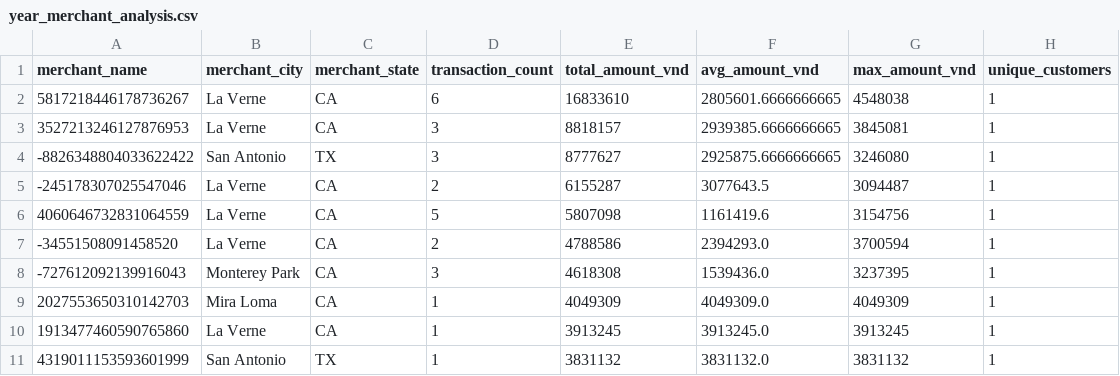
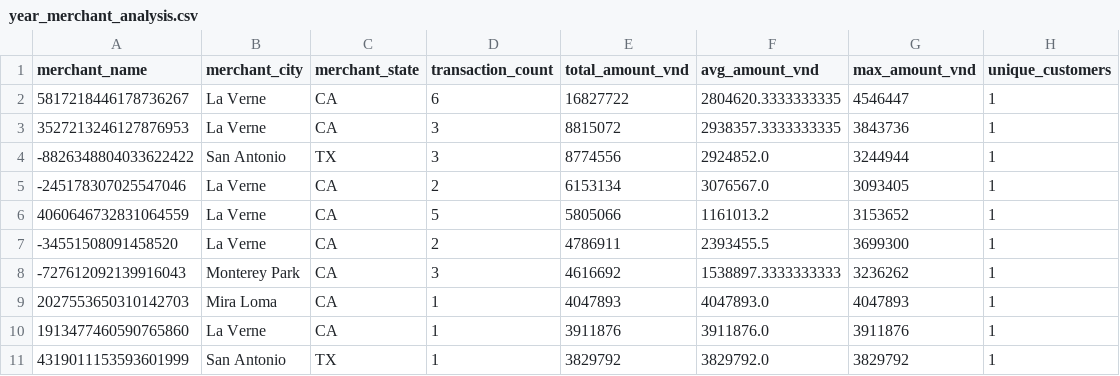
Before and after one commit to LeNguyenGiaBaoFITHCMUS/XLPTDLTT_FinalProject, a CSV file: powerbi_data/year_merchant_analysis.csv, drawn as a sheet; only a part is shown; the diff covers the shown part only.

```diff
--- a/powerbi_data/year_merchant_analysis.csv
+++ b/powerbi_data/year_merchant_analysis.csv
@@ -1,11 +1,11 @@
 merchant_name,merchant_city,merchant_state,transaction_count,total_amount_vnd,avg_amount_vnd,max_amount_vnd,unique_customers
-5817218446178736267,La Verne,CA,6,16833610,2805601.6666666665,4548038,1
-3527213246127876953,La Verne,CA,3,8818157,2939385.6666666665,3845081,1
--8826348804033622422,San Antonio,TX,3,8777627,2925875.6666666665,3246080,1
--245178307025547046,La Verne,CA,2,6155287,3077643.5,3094487,1
-4060646732831064559,La Verne,CA,5,5807098,1161419.6,3154756,1
--34551508091458520,La Verne,CA,2,4788586,2394293.0,3700594,1
--727612092139916043,Monterey Park,CA,3,4618308,1539436.0,3237395,1
-2027553650310142703,Mira Loma,CA,1,4049309,4049309.0,4049309,1
-1913477460590765860,La Verne,CA,1,3913245,3913245.0,3913245,1
-4319011153593601999,San Antonio,TX,1,3831132,3831132.0,3831132,1
+5817218446178736267,La Verne,CA,6,16827722,2804620.3333333335,4546447,1
+3527213246127876953,La Verne,CA,3,8815072,2938357.3333333335,3843736,1
+-8826348804033622422,San Antonio,TX,3,8774556,2924852.0,3244944,1
+-245178307025547046,La Verne,CA,2,6153134,3076567.0,3093405,1
+4060646732831064559,La Verne,CA,5,5805066,1161013.2,3153652,1
+-34551508091458520,La Verne,CA,2,4786911,2393455.5,3699300,1
+-727612092139916043,Monterey Park,CA,3,4616692,1538897.3333333333,3236262,1
+2027553650310142703,Mira Loma,CA,1,4047893,4047893.0,4047893,1
+1913477460590765860,La Verne,CA,1,3911876,3911876.0,3911876,1
+4319011153593601999,San Antonio,TX,1,3829792,3829792.0,3829792,1
```
Also changed, not shown: 75 edited cells elsewhere in this file, powerbi_data/month_city_analysis.csv, powerbi_data/month_merchant_analysis.csv, 25 other files.
